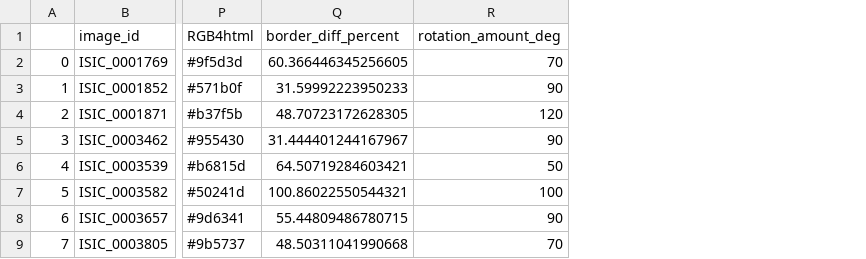
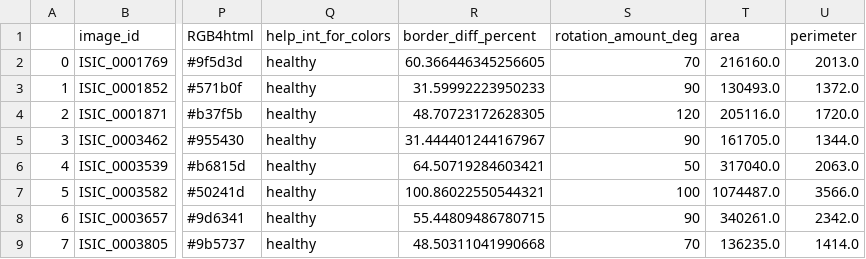
Before and after one commit to csipapicsa/fyp2021p03q10, a CSV file: data/processed/final_df.csv, drawn as a sheet; only a part is shown, gaps mark what is left out; the diff names each change by its address in the sheet, - before the commit and + after, or states it on an @@ line.

```diff
--- a/data/processed/final_df.csv
+++ b/data/processed/final_df.csv
+column Q (help_int_for_colors), rows 2-9: all healthy
+column T (area), rows 2-9: 216160.0 | 130493.0 | 205116.0 | 161705.0 | 317040.0 | 1074487.0 | 340261.0 | 136235.0
+column U (perimeter), rows 2-9: 2013.0 | 1372.0 | 1720.0 | 1344.0 | 2063.0 | 3566.0 | 2342.0 | 1414.0
```
Also changed, not shown: data/processed/dominant_colors_final_dataset.csv, 2 other files.
